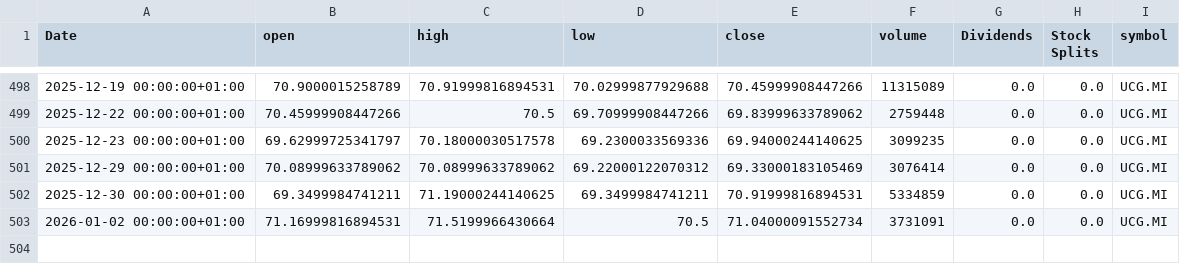
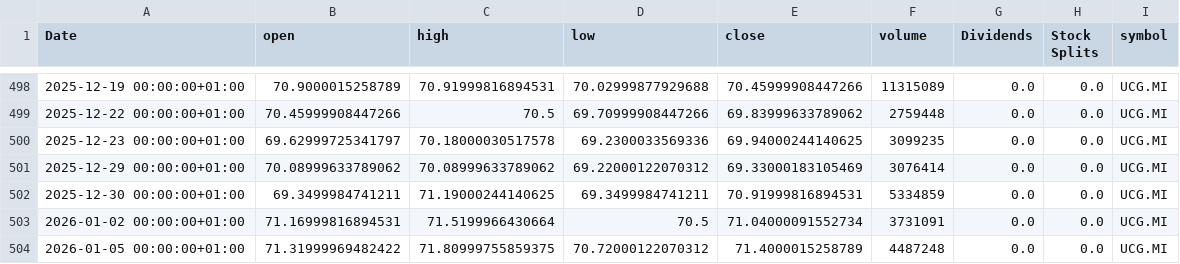
Before and after one commit to valeriofaggi/TradingClaude, a CSV file: data/UCG_MI_historical.csv, drawn as a sheet; only a part is shown, gaps mark what is left out; the diff names each change by its address in the sheet, - before the commit and + after, or states it on an @@ line.

```diff
--- a/data/UCG_MI_historical.csv
+++ b/data/UCG_MI_historical.csv
+row 504: 2026-01-05 00:00:00+01:00 | 71.31999969482422 | 71.80999755859375 | 70.72000122070312 | 71.4000015258789 | 4487248 | 0.0 | 0.0 | UCG.MI
```
Also changed, not shown: data/A2A_MI_historical.csv, data/ENI_MI_historical.csv, 7 other files.
